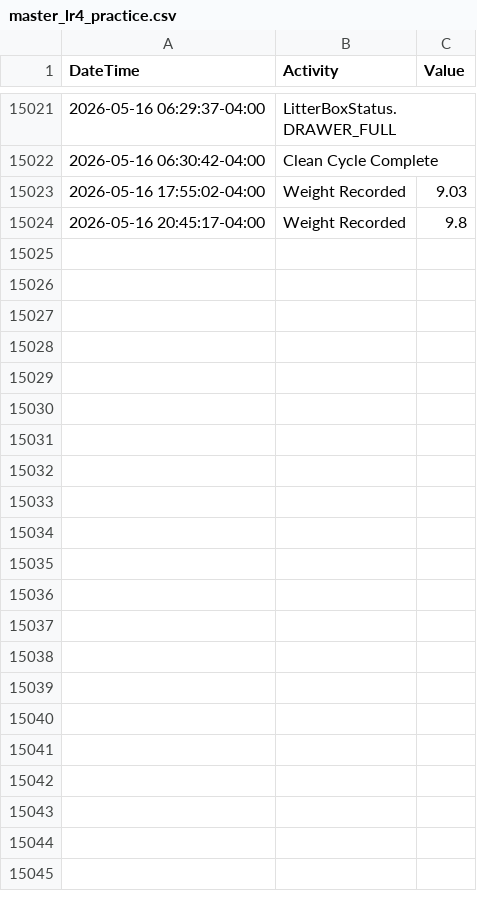
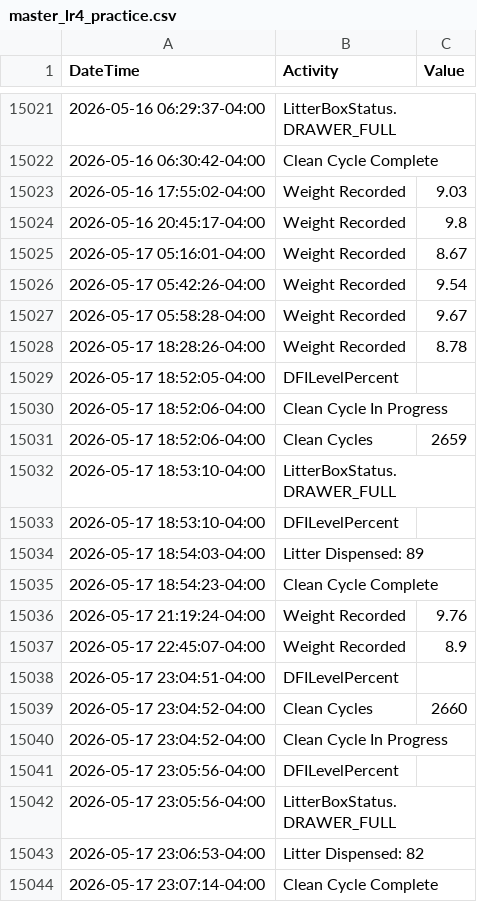
Before and after one commit to jiax264/litter-robot-home-automation, a CSV file: master_lr4_practice.csv, drawn as a sheet; only a part is shown, gaps mark what is left out; the diff names each change by its address in the sheet, - before the commit and + after, or states it on an @@ line.

```diff
--- a/master_lr4_practice.csv
+++ b/master_lr4_practice.csv
+row 15025: 2026-05-17 05:16:01-04:00 | Weight Recorded | 8.67
+row 15026: 2026-05-17 05:42:26-04:00 | Weight Recorded | 9.54
+row 15027: 2026-05-17 05:58:28-04:00 | Weight Recorded | 9.67
+row 15028: 2026-05-17 18:28:26-04:00 | Weight Recorded | 8.78
+row 15029: 2026-05-17 18:52:05-04:00 | DFILevelPercent
+row 15030: 2026-05-17 18:52:06-04:00 | Clean Cycle In Progress
+row 15031: 2026-05-17 18:52:06-04:00 | Clean Cycles | 2659
+row 15032: 2026-05-17 18:53:10-04:00 | LitterBoxStatus.DRAWER_FULL
+row 15033: 2026-05-17 18:53:10-04:00 | DFILevelPercent
+row 15034: 2026-05-17 18:54:03-04:00 | Litter Dispensed: 89
+row 15035: 2026-05-17 18:54:23-04:00 | Clean Cycle Complete
+row 15036: 2026-05-17 21:19:24-04:00 | Weight Recorded | 9.76
+row 15037: 2026-05-17 22:45:07-04:00 | Weight Recorded | 8.9
+row 15038: 2026-05-17 23:04:51-04:00 | DFILevelPercent
+row 15039: 2026-05-17 23:04:52-04:00 | Clean Cycles | 2660
+row 15040: 2026-05-17 23:04:52-04:00 | Clean Cycle In Progress
+row 15041: 2026-05-17 23:05:56-04:00 | DFILevelPercent
+row 15042: 2026-05-17 23:05:56-04:00 | LitterBoxStatus.DRAWER_FULL
+row 15043: 2026-05-17 23:06:53-04:00 | Litter Dispensed: 82
+row 15044: 2026-05-17 23:07:14-04:00 | Clean Cycle Complete
```
